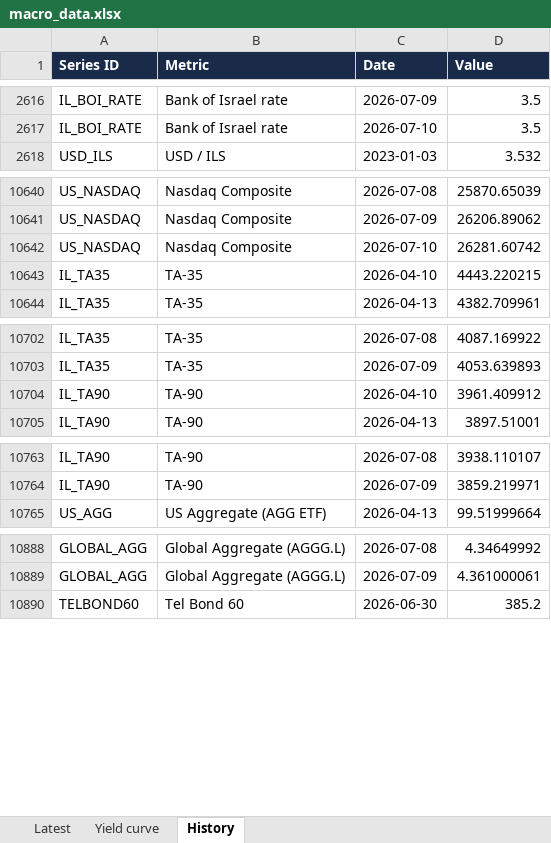
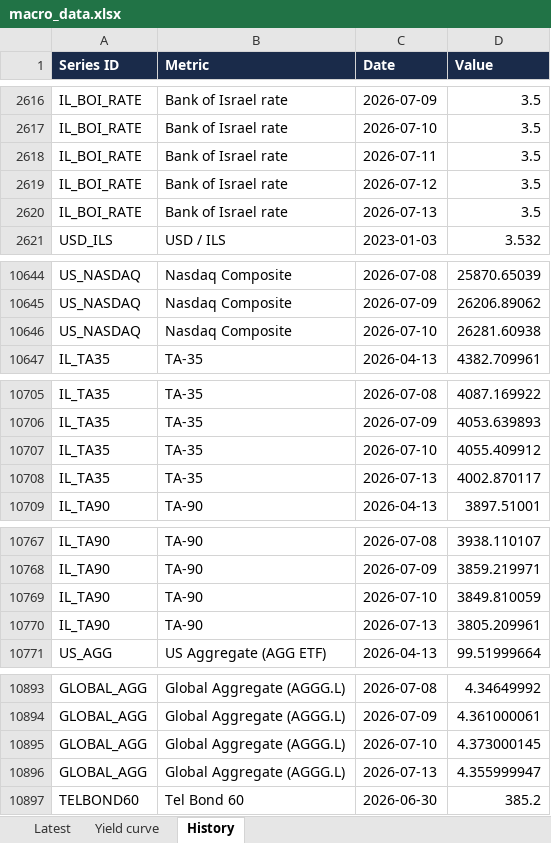
Before and after one commit to mortyamar-creator/macro-desk-data, an Excel workbook: macro_data.xlsx, sheet History, drawn as a sheet; only a part is shown, gaps mark what is left out; values as stored, in another font and other column widths than the file's, no borders; removed rows and columns are numbered as before the commit, all else as after; the diff covers the shown part only; the diff names each change by its address in the sheet, - before the commit and + after, or states it on an @@ line.

```diff
--- a/macro_data.xlsx (sheet History)
+++ b/macro_data.xlsx (sheet History)
+row 2618: IL_BOI_RATE | Bank of Israel rate | 2026-07-11 | 3.5
+row 2619: IL_BOI_RATE | Bank of Israel rate | 2026-07-12 | 3.5
+row 2620: IL_BOI_RATE | Bank of Israel rate | 2026-07-13 | 3.5
-D10646 (Value): 26281.60742
+D10646 (Value): 26281.60938
-row 10643: IL_TA35 | TA-35 | 2026-04-10 | 4443.220215
-row 10704: IL_TA90 | TA-90 | 2026-04-10 | 3961.409912
+row 10707: IL_TA35 | TA-35 | 2026-07-10 | 4055.409912
+row 10708: IL_TA35 | TA-35 | 2026-07-13 | 4002.870117
+row 10769: IL_TA90 | TA-90 | 2026-07-10 | 3849.810059
+row 10770: IL_TA90 | TA-90 | 2026-07-13 | 3805.209961
+row 10895: GLOBAL_AGG | Global Aggregate (AGGG.L) | 2026-07-10 | 4.373000145
+row 10896: GLOBAL_AGG | Global Aggregate (AGGG.L) | 2026-07-13 | 4.355999947
```
Also changed, not shown: 1 added row and 1 removed row elsewhere in this sheet, sheet Latest, 8 other files.
